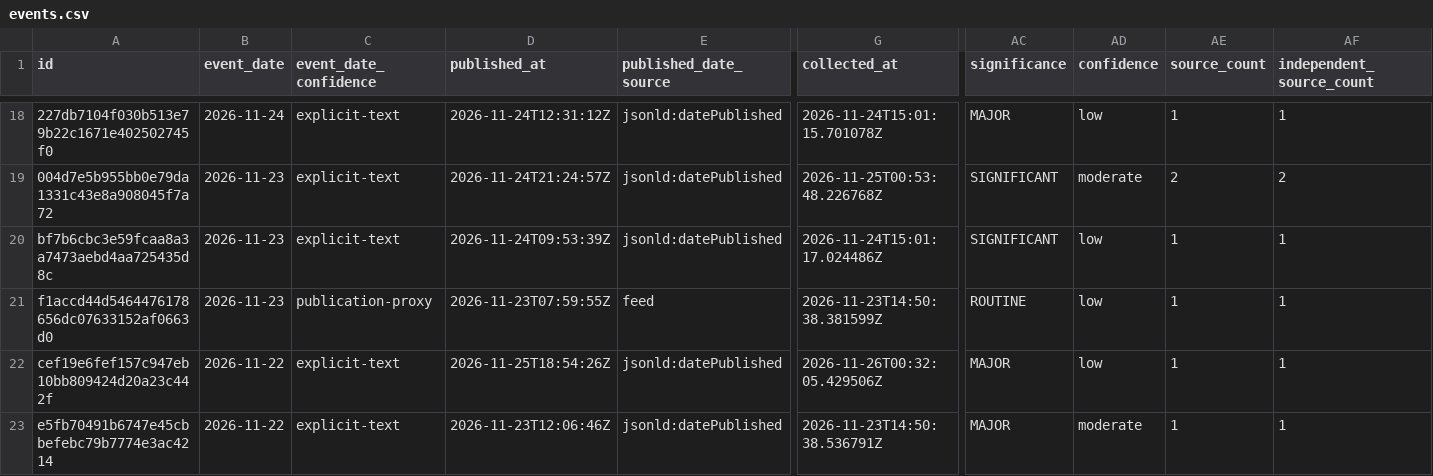
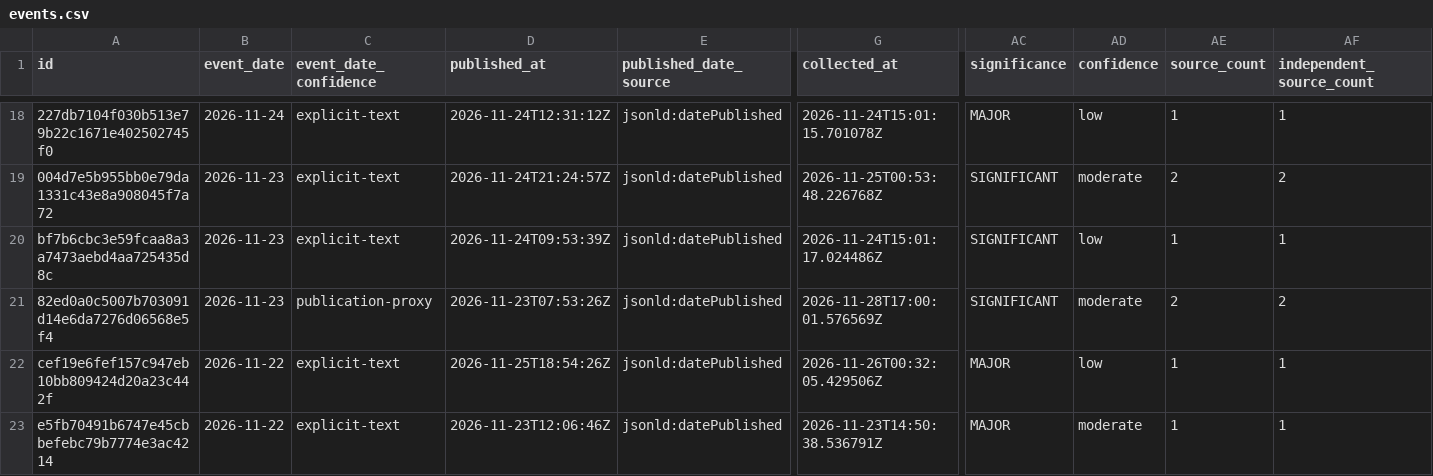
Before and after one commit to mosescosta33/sahel-intel-collection, a CSV file: data/events.csv, drawn as a sheet; only a part is shown, gaps mark what is left out; the diff names each change by its address in the sheet, - before the commit and + after, or states it on an @@ line.

```diff
--- a/data/events.csv
+++ b/data/events.csv
-A21 (id): f1accd44d5464476178656dc07633152af0663d0
+A21 (id): 82ed0a0c5007b703091d14e6da7276d06568e5f4
-D21 (published_at): 2026-11-23T07:59:55Z
+D21 (published_at): 2026-11-23T07:53:26Z
-E21 (published_date_source): feed
+E21 (published_date_source): jsonld:datePublished
-G21 (collected_at): 2026-11-23T14:50:38.381599Z
+G21 (collected_at): 2026-11-28T17:00:01.576569Z
-AC21 (significance): ROUTINE
+AC21 (significance): SIGNIFICANT
-AD21 (confidence): low
+AD21 (confidence): moderate
-AE21 (source_count): 1
+AE21 (source_count): 2
-AF21 (independent_source_count): 1
+AF21 (independent_source_count): 2
```
Also changed, not shown: 17 other files.
